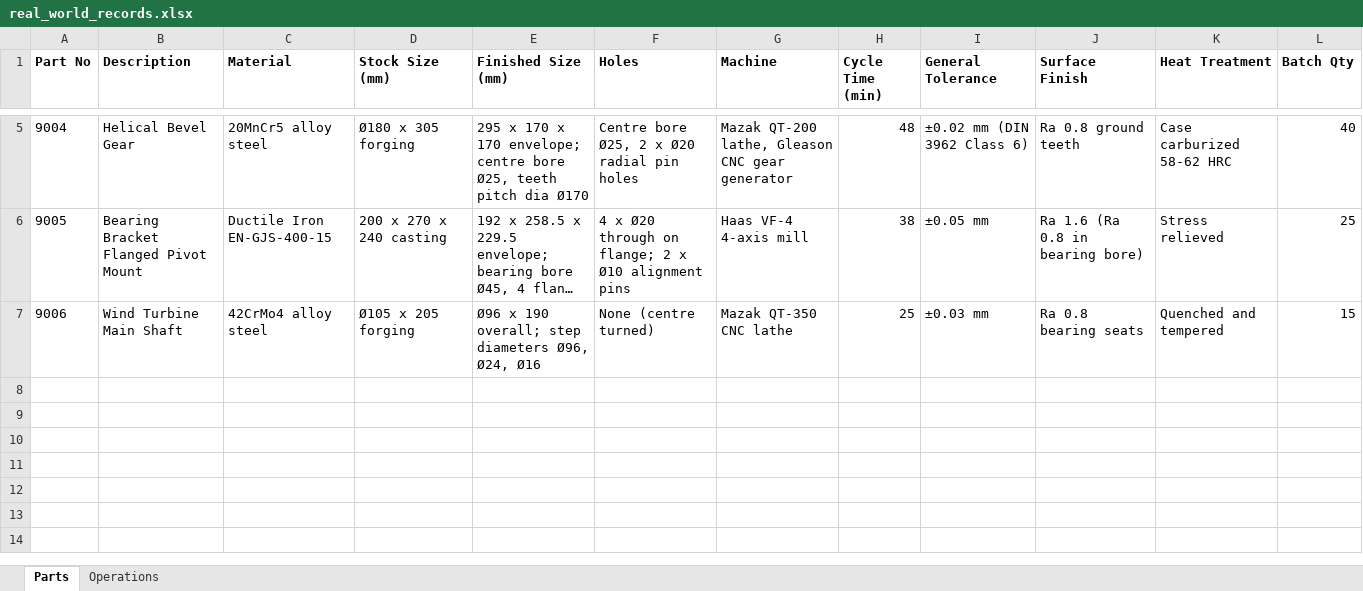
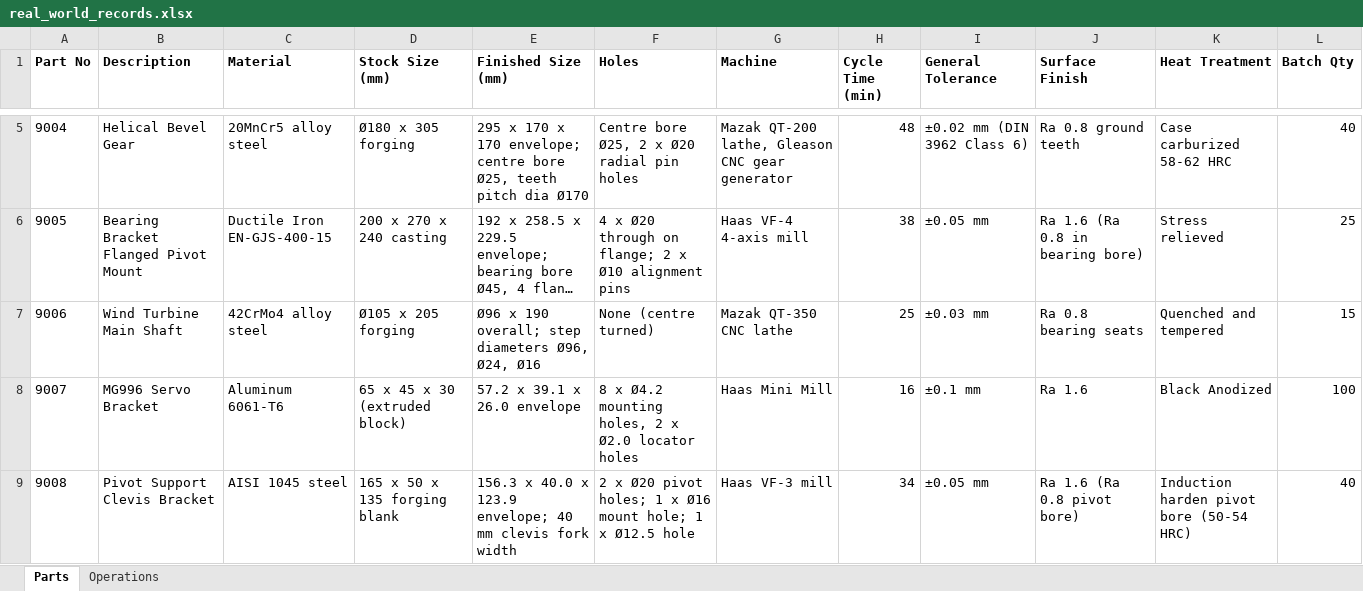
Before and after one commit to Ahmedgito/CNC_Analysis, an Excel workbook: docs/real_world/real_world_records.xlsx, sheet Parts, drawn as a sheet; only a part is shown, gaps mark what is left out; long unchanged cells end in …; values as stored, in another font and other column widths than the file's, no borders; the diff names each change by its address in the sheet, - before the commit and + after, or states it on an @@ line.

Commit message:
feat(data): add real-world validation parts 9007 (MG996 Servo Bracket) and 9008 (Pivot Support Fork Clevis Bracket)

```diff
--- a/docs/real_world/real_world_records.xlsx (sheet Parts)
+++ b/docs/real_world/real_world_records.xlsx (sheet Parts)
+row 8: 9007 | MG996 Servo Bracket | Aluminum 6061-T6 | 65 x 45 x 30 (extruded block) | 57.2 x 39.1 x 26.0 envelope | 8 x Ø4.2 mounting holes, 2 x Ø2.0 locator holes | Haas Mini Mill | 16 | ±0.1 mm | Ra 1.6 | Black Anodized | 100
+row 9: 9008 | Pivot Support Clevis Bracket | AISI 1045 steel | 165 x 50 x 135 forging blank | 156.3 x 40.0 x 123.9 envelope; 40 mm clevis fork width | 2 x Ø20 pivot holes; 1 x Ø16 mount hole; 1 x Ø12.5 hole | Haas VF-3 mill | 34 | ±0.05 mm | Ra 1.6 (Ra 0.8 pivot bore) | Induction harden pivot bore (50-54 HRC) | 40
```
Also changed, not shown: sheet Operations, 17 other files.
